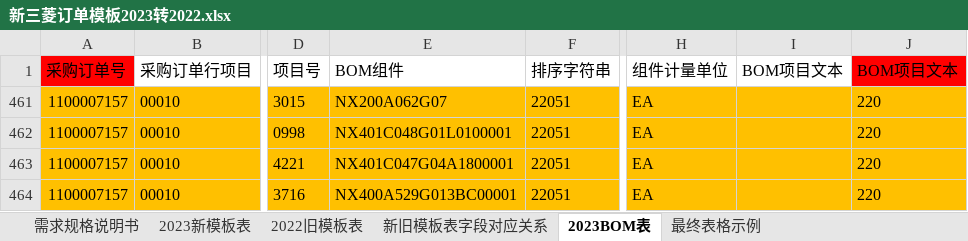
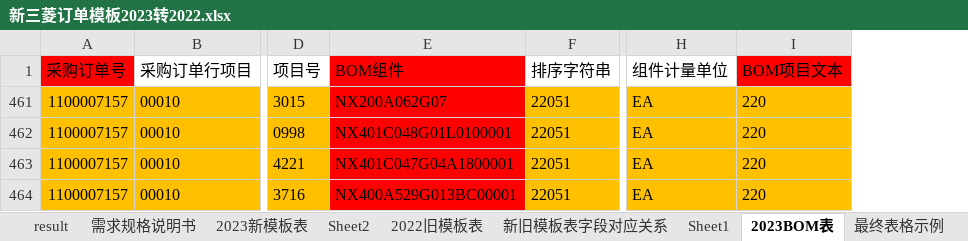
Before and after one commit to takewiki/lcrds, an Excel workbook: www/新三菱订单模板2023转2022.xlsx, sheet 2023BOM表, drawn as a sheet; only a part is shown, gaps mark what is left out; values as stored, in another font and other column widths than the file's, no borders; the diff names each change by its address in the sheet, - before the commit and + after, or states it on an @@ line.

```diff
--- a/www/新三菱订单模板2023转2022.xlsx (sheet 2023BOM表)
+++ b/www/新三菱订单模板2023转2022.xlsx (sheet 2023BOM表)
+sheet tab: result
+sheet tab: Sheet2
+sheet tab: Sheet1
-column I (BOM项目文本), empty
-E1 fill: none
+E1 fill: #FF0000
-E461:E464 fill: #FFC000
+E461:E464 fill: #FF0000
```
Also changed, not shown: sheet 2023新模板表, sheet 最终表格示例, sheet 新旧模板表字段对应关系, hidden cells, 1 other file.
